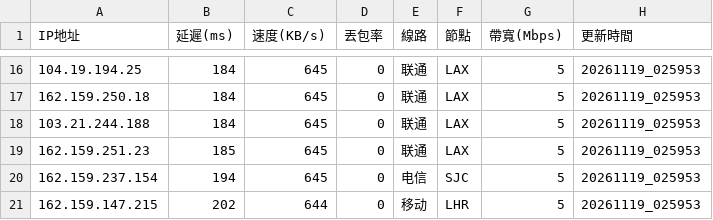
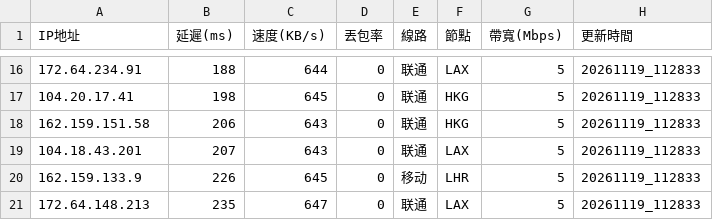
Before and after one commit to ssroom/ydltdx, a CSV file: data/current.csv, drawn as a sheet; only a part is shown, gaps mark what is left out; the diff covers the shown part only.

```diff
--- a/data/current.csv
+++ b/data/current.csv
@@ -16,6 +16,6 @@
-104.19.194.25,184,645,0,联通,LAX,5,20261119_025953
-162.159.250.18,184,645,0,联通,LAX,5,20261119_025953
-103.21.244.188,184,645,0,联通,LAX,5,20261119_025953
-162.159.251.23,185,645,0,联通,LAX,5,20261119_025953
-162.159.237.154,194,645,0,电信,SJC,5,20261119_025953
-162.159.147.215,202,644,0,移动,LHR,5,20261119_025953
+172.64.234.91,188,644,0,联通,LAX,5,20261119_112833
+104.20.17.41,198,645,0,联通,HKG,5,20261119_112833
+162.159.151.58,206,643,0,联通,HKG,5,20261119_112833
+104.18.43.201,207,643,0,联通,LAX,5,20261119_112833
+162.159.133.9,226,645,0,移动,LHR,5,20261119_112833
+172.64.148.213,235,647,0,联通,LAX,5,20261119_112833
```
Also changed, not shown: 5 added rows, 5 removed rows and 32 edited cells elsewhere in this file, 7 other files.
